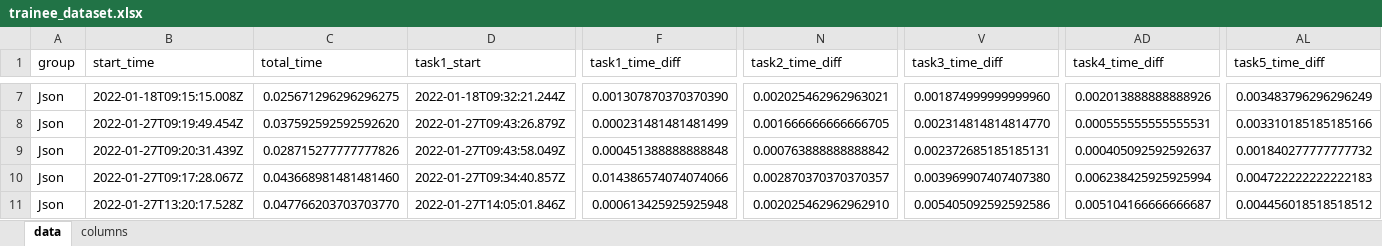
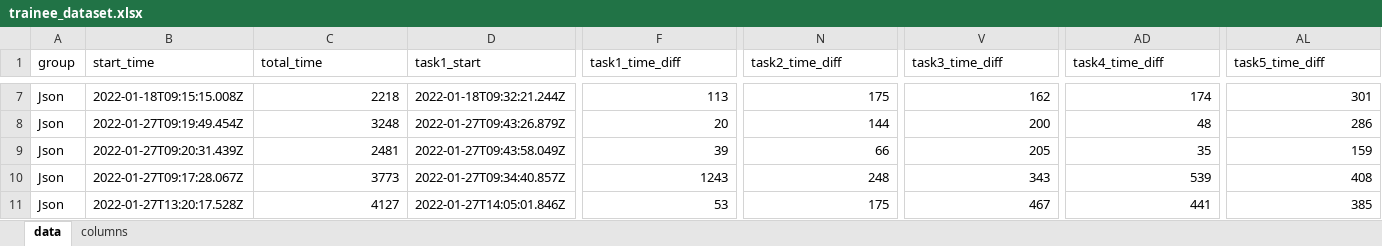
Before and after one commit to BlocklyCyberRange/userStudy, an Excel workbook: trainee_dataset.xlsx, sheet data, drawn as a sheet; only a part is shown, gaps mark what is left out; values as stored, in another font and other column widths than the file's, no borders; the diff covers the shown part only; the diff names each change by its address in the sheet, - before the commit and + after, or states it on an @@ line.

Commit message:
Add files via upload

```diff
--- a/trainee_dataset.xlsx (sheet data)
+++ b/trainee_dataset.xlsx (sheet data)
-C7 (total_time): 0.025671296296296275
+C7 (total_time): 2218
-F7 (task1_time_diff): 0.001307870370370390
+F7 (task1_time_diff): 113
-N7 (task2_time_diff): 0.002025462962963021
+N7 (task2_time_diff): 175
-V7 (task3_time_diff): 0.001874999999999960
+V7 (task3_time_diff): 162
-AD7 (task4_time_diff): 0.002013888888888926
+AD7 (task4_time_diff): 174
-AL7 (task5_time_diff): 0.003483796296296249
+AL7 (task5_time_diff): 301
-C8 (total_time): 0.037592592592592620
+C8 (total_time): 3248
-F8 (task1_time_diff): 0.000231481481481499
+F8 (task1_time_diff): 20
-N8 (task2_time_diff): 0.001666666666666705
+N8 (task2_time_diff): 144
-V8 (task3_time_diff): 0.002314814814814770
+V8 (task3_time_diff): 200
-AD8 (task4_time_diff): 0.000555555555555531
+AD8 (task4_time_diff): 48
-AL8 (task5_time_diff): 0.003310185185185166
+AL8 (task5_time_diff): 286
-C9 (total_time): 0.028715277777777826
+C9 (total_time): 2481
-F9 (task1_time_diff): 0.000451388888888848
+F9 (task1_time_diff): 39
-N9 (task2_time_diff): 0.000763888888888842
+N9 (task2_time_diff): 66
-V9 (task3_time_diff): 0.002372685185185131
+V9 (task3_time_diff): 205
-AD9 (task4_time_diff): 0.000405092592592637
+AD9 (task4_time_diff): 35
-AL9 (task5_time_diff): 0.001840277777777732
+AL9 (task5_time_diff): 159
-C10 (total_time): 0.043668981481481460
+C10 (total_time): 3773
-F10 (task1_time_diff): 0.014386574074074066
+F10 (task1_time_diff): 1243
-N10 (task2_time_diff): 0.002870370370370357
+N10 (task2_time_diff): 248
-V10 (task3_time_diff): 0.003969907407407380
+V10 (task3_time_diff): 343
-AD10 (task4_time_diff): 0.006238425925925994
+AD10 (task4_time_diff): 539
-AL10 (task5_time_diff): 0.004722222222222183
+AL10 (task5_time_diff): 408
-C11 (total_time): 0.047766203703703770
+C11 (total_time): 4127
-F11 (task1_time_diff): 0.000613425925925948
+F11 (task1_time_diff): 53
-N11 (task2_time_diff): 0.002025462962962910
+N11 (task2_time_diff): 175
-V11 (task3_time_diff): 0.005405092592592586
+V11 (task3_time_diff): 467
-AD11 (task4_time_diff): 0.005104166666666687
+AD11 (task4_time_diff): 441
-AL11 (task5_time_diff): 0.004456018518518512
+AL11 (task5_time_diff): 385
```
Also changed, not shown: 150 edited cells elsewhere in this sheet, sheet columns.
